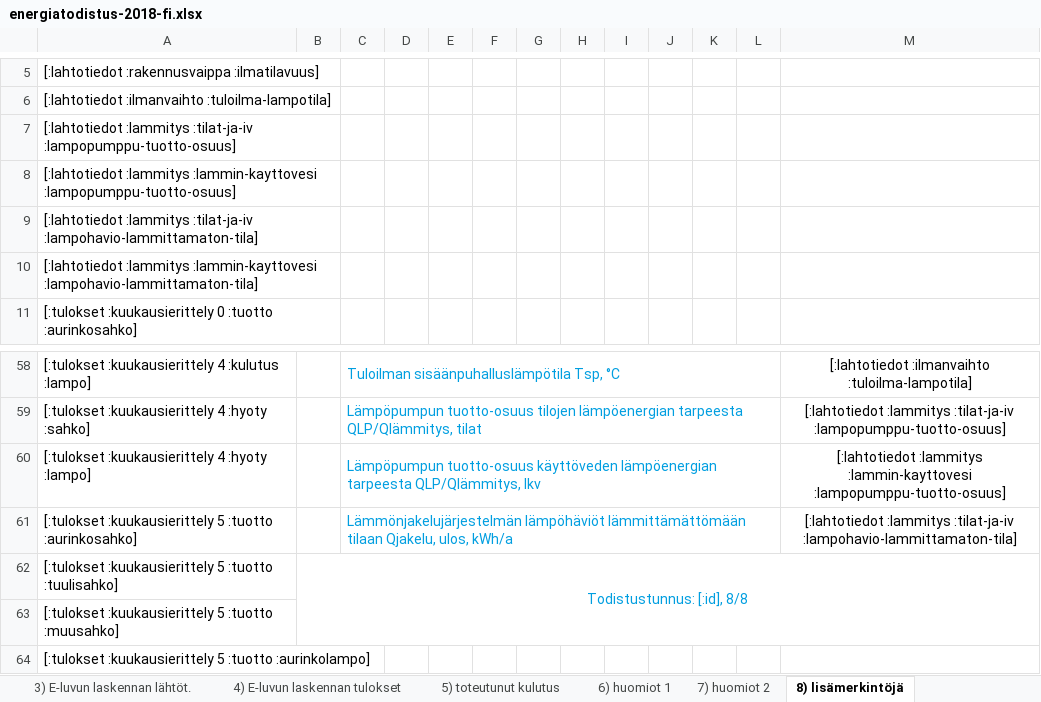
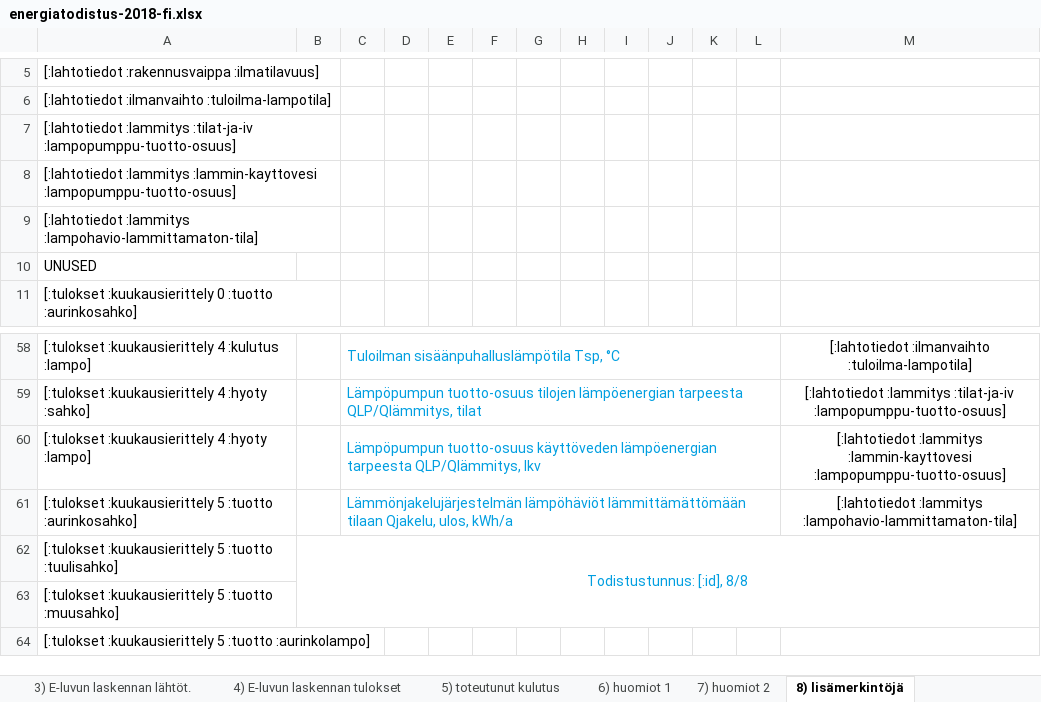
Before and after one commit to solita/etp-core, an Excel workbook: etp-backend/src/main/resources/energiatodistus-2018-fi.xlsx, sheet 8) lisämerkintöjä, drawn as a sheet; only a part is shown, gaps mark what is left out; values as stored, in another font and other column widths than the file's, no borders; conditional formats not drawn; the diff names each change by its address in the sheet, - before the commit and + after, or states it on an @@ line.

```diff
--- a/etp-backend/src/main/resources/energiatodistus-2018-fi.xlsx (sheet 8) lisämerkintöjä)
+++ b/etp-backend/src/main/resources/energiatodistus-2018-fi.xlsx (sheet 8) lisämerkintöjä)
-A9: [:lahtotiedot :lammitys :tilat-ja-iv :lampohavio-lammittamaton-tila]
+A9: [:lahtotiedot :lammitys :lampohavio-lammittamaton-tila]
-A10: [:lahtotiedot :lammitys :lammin-kayttovesi :lampohavio-lammittamaton-tila]
+A10: UNUSED
-M61: [:lahtotiedot :lammitys :tilat-ja-iv :lampohavio-lammittamaton-tila]
+M61: [:lahtotiedot :lammitys :lampohavio-lammittamaton-tila]
```
Also changed, not shown: charts or pictures, etp-backend/src/main/resources/energiatodistus-2013-fi.xlsx, etp-backend/src/main/resources/energiatodistus-2013-sv.xlsx, 1 other file.
